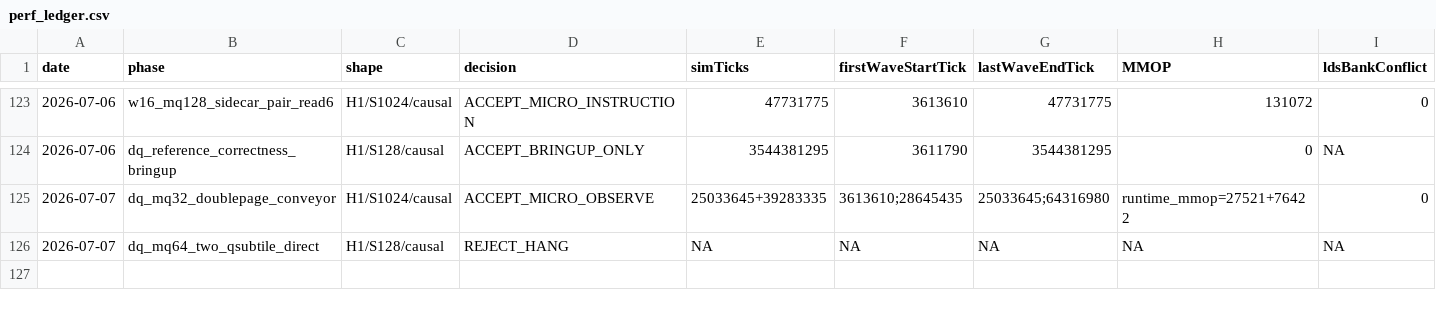
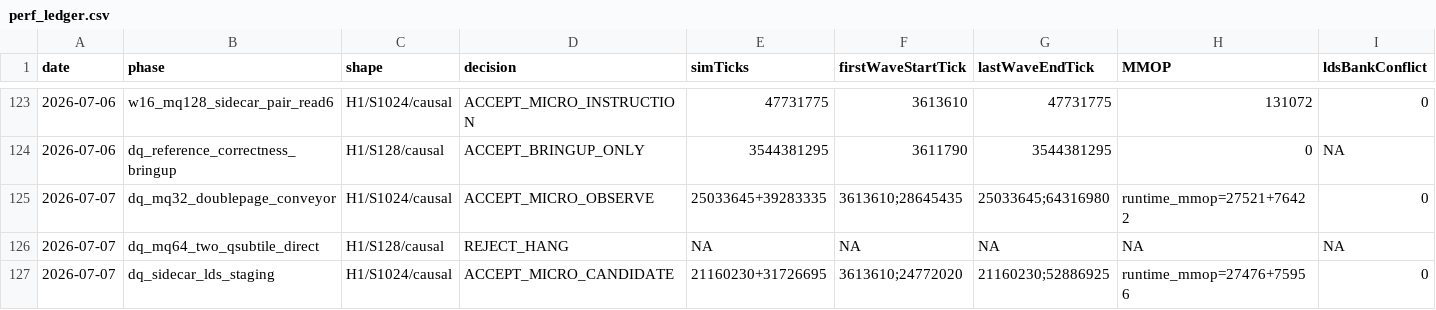
Before and after one commit to AshunFeiyu/flash-attention3, a CSV file: results/perf_ledger.csv, drawn as a sheet; only a part is shown, gaps mark what is left out; rows hold the shown columns only; the diff names each change by its address in the sheet, - before the commit and + after, or states it on an @@ line.

```diff
--- a/results/perf_ledger.csv
+++ b/results/perf_ledger.csv
+row 127: 2026-07-07 | dq_sidecar_lds_staging | H1/S1024/causal | ACCEPT_MICRO_CANDIDATE | 21160230+31726695 | 3613610;24772020 | 21160230;52886925 | runtime_mmop=27476+75956 | 0
```
Also changed, not shown: 5 other files.
